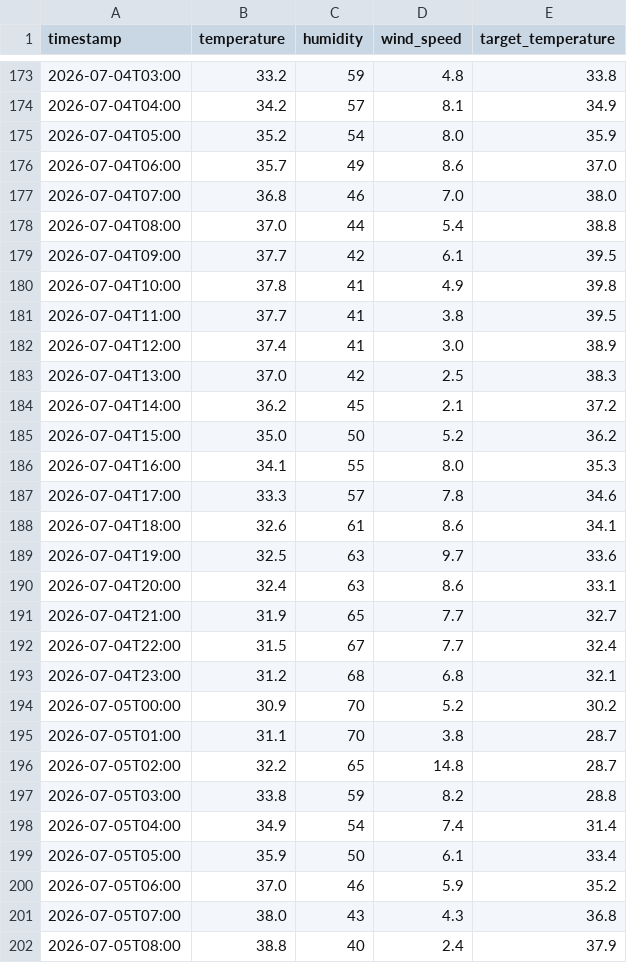
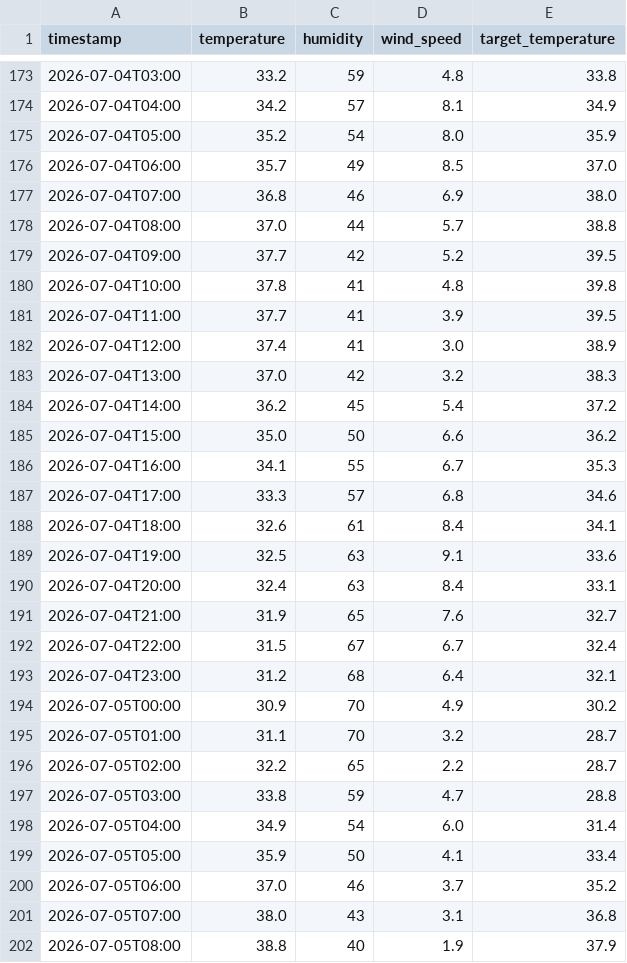
Before and after one commit to Furqan-Ahmed2006/Weather_Data_PIPELINE, a CSV file: clean_weather.csv, drawn as a sheet; only a part is shown, gaps mark what is left out; the diff covers the shown part only.

```diff
--- a/clean_weather.csv
+++ b/clean_weather.csv
@@ -175,28 +175,28 @@ timestamp,temperature,humidity,wind_speed,target_temperature
 2026-07-04T05:00,35.2,54,8.0,35.9
-2026-07-04T06:00,35.7,49,8.6,37.0
-2026-07-04T07:00,36.8,46,7.0,38.0
-2026-07-04T08:00,37.0,44,5.4,38.8
-2026-07-04T09:00,37.7,42,6.1,39.5
-2026-07-04T10:00,37.8,41,4.9,39.8
-2026-07-04T11:00,37.7,41,3.8,39.5
+2026-07-04T06:00,35.7,49,8.5,37.0
+2026-07-04T07:00,36.8,46,6.9,38.0
+2026-07-04T08:00,37.0,44,5.7,38.8
+2026-07-04T09:00,37.7,42,5.2,39.5
+2026-07-04T10:00,37.8,41,4.8,39.8
+2026-07-04T11:00,37.7,41,3.9,39.5
 2026-07-04T12:00,37.4,41,3.0,38.9
-2026-07-04T13:00,37.0,42,2.5,38.3
-2026-07-04T14:00,36.2,45,2.1,37.2
-2026-07-04T15:00,35.0,50,5.2,36.2
-2026-07-04T16:00,34.1,55,8.0,35.3
-2026-07-04T17:00,33.3,57,7.8,34.6
-2026-07-04T18:00,32.6,61,8.6,34.1
-2026-07-04T19:00,32.5,63,9.7,33.6
-2026-07-04T20:00,32.4,63,8.6,33.1
-2026-07-04T21:00,31.9,65,7.7,32.7
-2026-07-04T22:00,31.5,67,7.7,32.4
-2026-07-04T23:00,31.2,68,6.8,32.1
-2026-07-05T00:00,30.9,70,5.2,30.2
-2026-07-05T01:00,31.1,70,3.8,28.7
-2026-07-05T02:00,32.2,65,14.8,28.7
-2026-07-05T03:00,33.8,59,8.2,28.8
-2026-07-05T04:00,34.9,54,7.4,31.4
-2026-07-05T05:00,35.9,50,6.1,33.4
-2026-07-05T06:00,37.0,46,5.9,35.2
-2026-07-05T07:00,38.0,43,4.3,36.8
-2026-07-05T08:00,38.8,40,2.4,37.9
+2026-07-04T13:00,37.0,42,3.2,38.3
+2026-07-04T14:00,36.2,45,5.4,37.2
+2026-07-04T15:00,35.0,50,6.6,36.2
+2026-07-04T16:00,34.1,55,6.7,35.3
+2026-07-04T17:00,33.3,57,6.8,34.6
+2026-07-04T18:00,32.6,61,8.4,34.1
+2026-07-04T19:00,32.5,63,9.1,33.6
+2026-07-04T20:00,32.4,63,8.4,33.1
+2026-07-04T21:00,31.9,65,7.6,32.7
+2026-07-04T22:00,31.5,67,6.7,32.4
+2026-07-04T23:00,31.2,68,6.4,32.1
+2026-07-05T00:00,30.9,70,4.9,30.2
+2026-07-05T01:00,31.1,70,3.2,28.7
+2026-07-05T02:00,32.2,65,2.2,28.7
+2026-07-05T03:00,33.8,59,4.7,28.8
+2026-07-05T04:00,34.9,54,6.0,31.4
+2026-07-05T05:00,35.9,50,4.1,33.4
+2026-07-05T06:00,37.0,46,3.7,35.2
+2026-07-05T07:00,38.0,43,3.1,36.8
+2026-07-05T08:00,38.8,40,1.9,37.9
```
Also changed, not shown: 15 edited cells elsewhere in this file, 1 other file.
